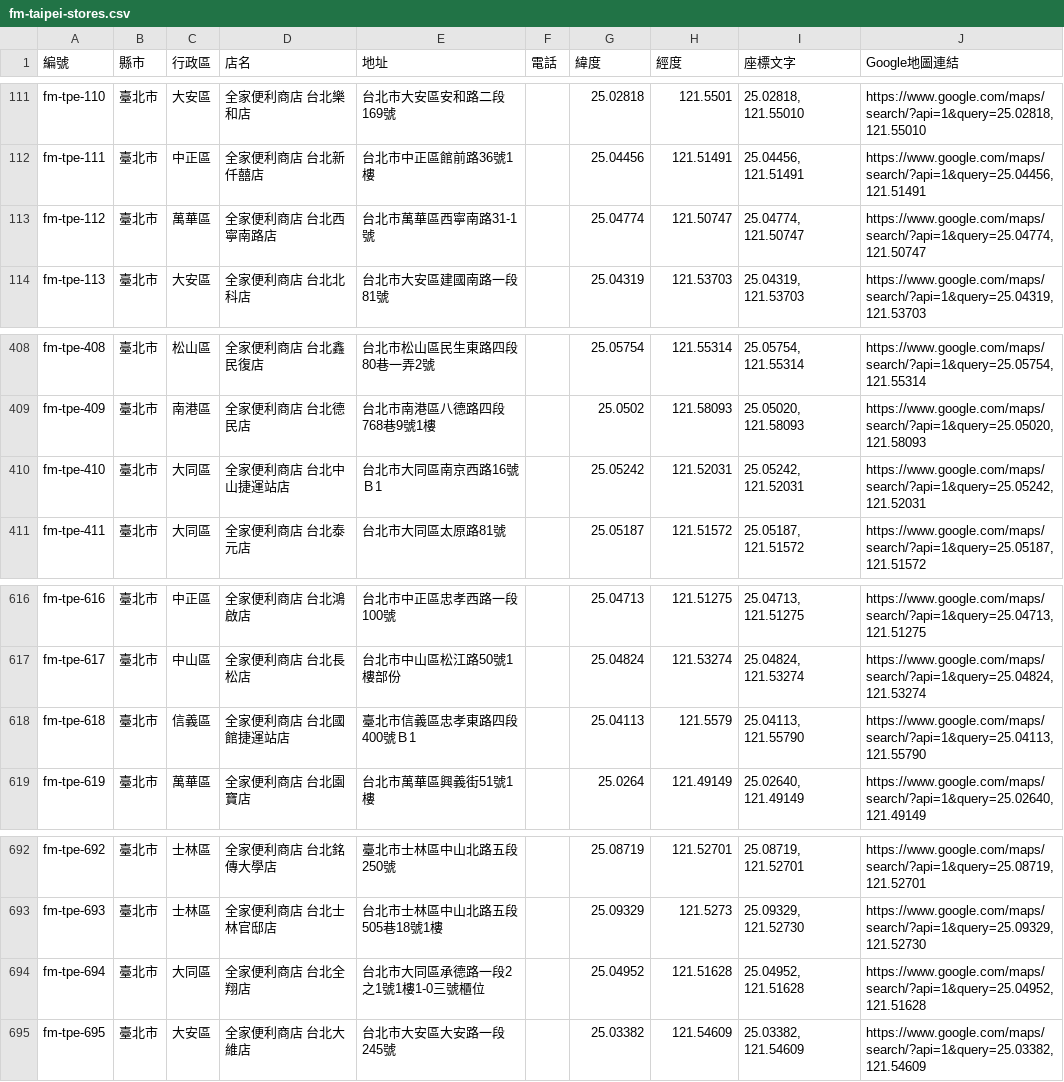
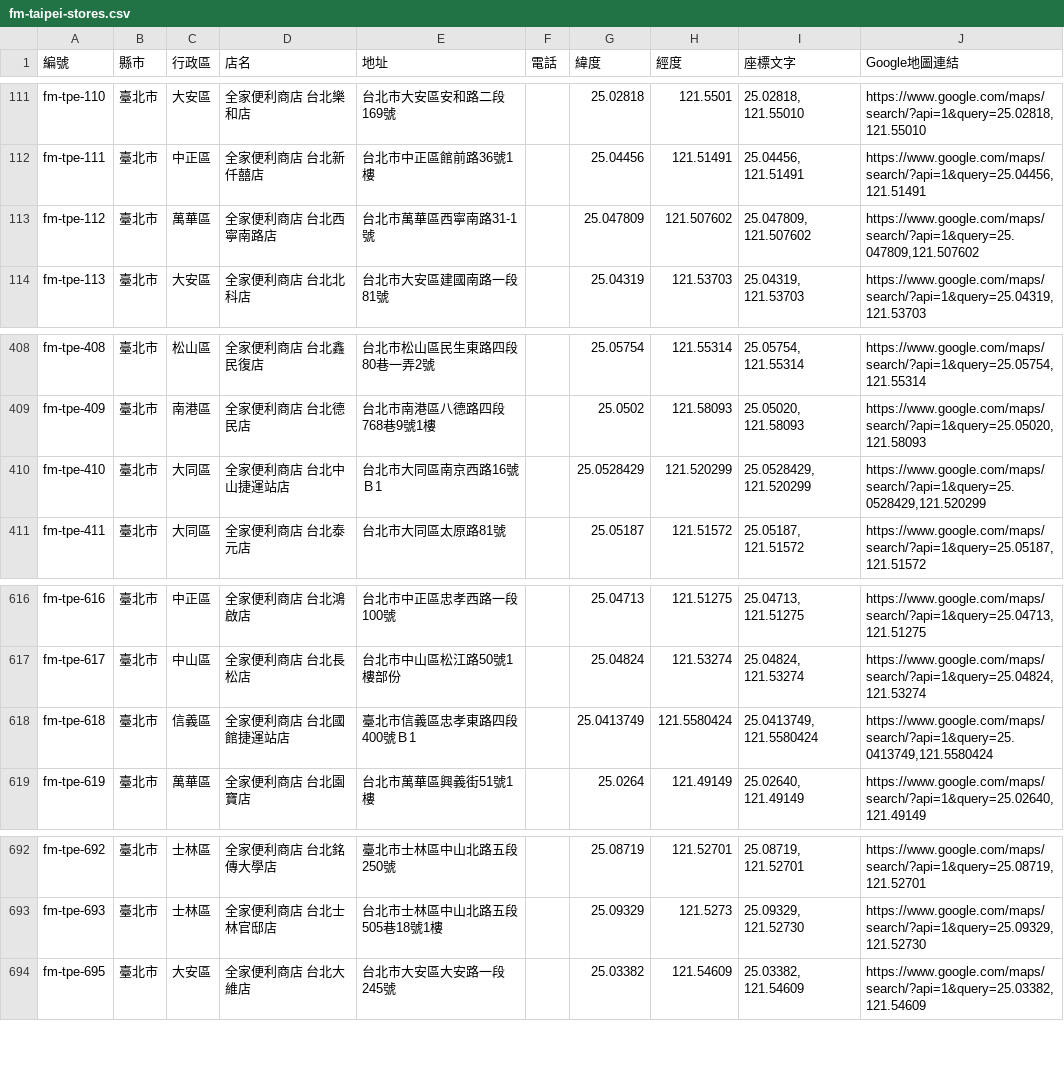
Before and after one commit to kairosvector/kairosvector.github.io, a CSV file: app/public/events/fm-taipei-stores.csv, drawn as a sheet; only a part is shown, gaps mark what is left out.

```diff
--- a/app/public/events/fm-taipei-stores.csv
+++ b/app/public/events/fm-taipei-stores.csv
@@ -112,3 +112,3 @@ fm-tpe-110,臺北市,大安區,全家便利商店 台北樂和店,台北市大
 fm-tpe-111,臺北市,中正區,全家便利商店 台北新仟囍店,台北市中正區館前路36號1樓,,25.04456,121.51491,"25.04456, 121.51491","https://www.google.com/maps/search/?api=1&query=25.04456,121.51491"
-fm-tpe-112,臺北市,萬華區,全家便利商店 台北西寧南路店,台北市萬華區西寧南路31-1號,,25.04774,121.50747,"25.04774, 121.50747","https://www.google.com/maps/search/?api=1&query=25.04774,121.50747"
+fm-tpe-112,臺北市,萬華區,全家便利商店 台北西寧南路店,台北市萬華區西寧南路31-1號,,25.047809,121.507602,"25.047809, 121.507602","https://www.google.com/maps/search/?api=1&query=25.047809,121.507602"
 fm-tpe-113,臺北市,大安區,全家便利商店 台北北科店,台北市大安區建國南路一段81號,,25.04319,121.53703,"25.04319, 121.53703","https://www.google.com/maps/search/?api=1&query=25.04319,121.53703"
@@ -409,3 +409,3 @@ fm-tpe-408,臺北市,松山區,全家便利商店 台北鑫民復店,台北市
 fm-tpe-409,臺北市,南港區,全家便利商店 台北德民店,台北市南港區八德路四段768巷9號1樓,,25.0502,121.58093,"25.05020, 121.58093","https://www.google.com/maps/search/?api=1&query=25.05020,121.58093"
-fm-tpe-410,臺北市,大同區,全家便利商店 台北中山捷運站店,台北市大同區南京西路16號Ｂ1,,25.05242,121.52031,"25.05242, 121.52031","https://www.google.com/maps/search/?api=1&query=25.05242,121.52031"
+fm-tpe-410,臺北市,大同區,全家便利商店 台北中山捷運站店,台北市大同區南京西路16號Ｂ1,,25.0528429,121.520299,"25.0528429, 121.520299","https://www.google.com/maps/search/?api=1&query=25.0528429,121.520299"
 fm-tpe-411,臺北市,大同區,全家便利商店 台北泰元店,台北市大同區太原路81號,,25.05187,121.51572,"25.05187, 121.51572","https://www.google.com/maps/search/?api=1&query=25.05187,121.51572"
@@ -617,3 +617,3 @@ fm-tpe-616,臺北市,中正區,全家便利商店 台北鴻啟店,台北市中
 fm-tpe-617,臺北市,中山區,全家便利商店 台北長松店,台北市中山區松江路50號1樓部份,,25.04824,121.53274,"25.04824, 121.53274","https://www.google.com/maps/search/?api=1&query=25.04824,121.53274"
-fm-tpe-618,臺北市,信義區,全家便利商店 台北國館捷運站店,臺北市信義區忠孝東路四段400號Ｂ1,,25.04113,121.5579,"25.04113, 121.55790","https://www.google.com/maps/search/?api=1&query=25.04113,121.55790"
+fm-tpe-618,臺北市,信義區,全家便利商店 台北國館捷運站店,臺北市信義區忠孝東路四段400號Ｂ1,,25.0413749,121.5580424,"25.0413749, 121.5580424","https://www.google.com/maps/search/?api=1&query=25.0413749,121.5580424"
 fm-tpe-619,臺北市,萬華區,全家便利商店 台北園寶店,台北市萬華區興義街51號1樓,,25.0264,121.49149,"25.02640, 121.49149","https://www.google.com/maps/search/?api=1&query=25.02640,121.49149"
@@ -693,3 +693,2 @@ fm-tpe-692,臺北市,士林區,全家便利商店 台北銘傳大學店,臺北
 fm-tpe-693,臺北市,士林區,全家便利商店 台北士林官邸店,台北市士林區中山北路五段505巷18號1樓,,25.09329,121.5273,"25.09329, 121.52730","https://www.google.com/maps/search/?api=1&query=25.09329,121.52730"
-fm-tpe-694,臺北市,大同區,全家便利商店 台北全翔店,台北市大同區承德路一段2之1號1樓1-0三號櫃位,,25.04952,121.51628,"25.04952, 121.51628","https://www.google.com/maps/search/?api=1&query=25.04952,121.51628"
 fm-tpe-695,臺北市,大安區,全家便利商店 台北大維店,台北市大安區大安路一段245號,,25.03382,121.54609,"25.03382, 121.54609","https://www.google.com/maps/search/?api=1&query=25.03382,121.54609"
```
Also changed, not shown: tools/data/familymart/fm-taipei.csv, 7 other files.
